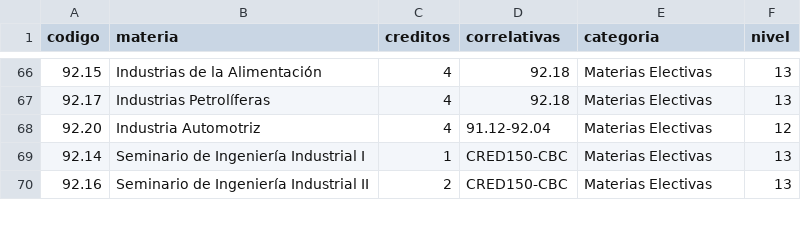
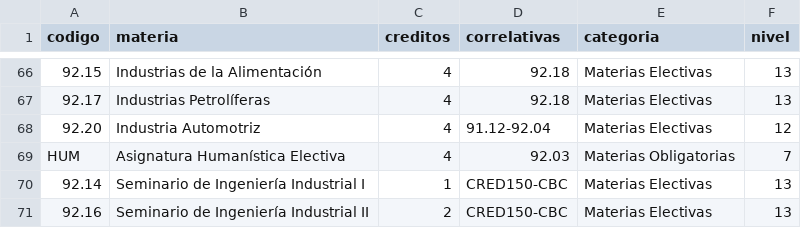
Before and after one commit to julitaras/FIUBA-Map, a CSV file: data/industrial-2011.csv, drawn as a sheet; only a part is shown, gaps mark what is left out; the diff names each change by its address in the sheet, - before the commit and + after, or states it on an @@ line.

Commit message:
Agrega humanistica a industrial (gracias @milagroscabeza !)

```diff
--- a/data/industrial-2011.csv
+++ b/data/industrial-2011.csv
+row 69: HUM | Asignatura Humanística Electiva | 4 | 92.03 | Materias Obligatorias | 7
```
